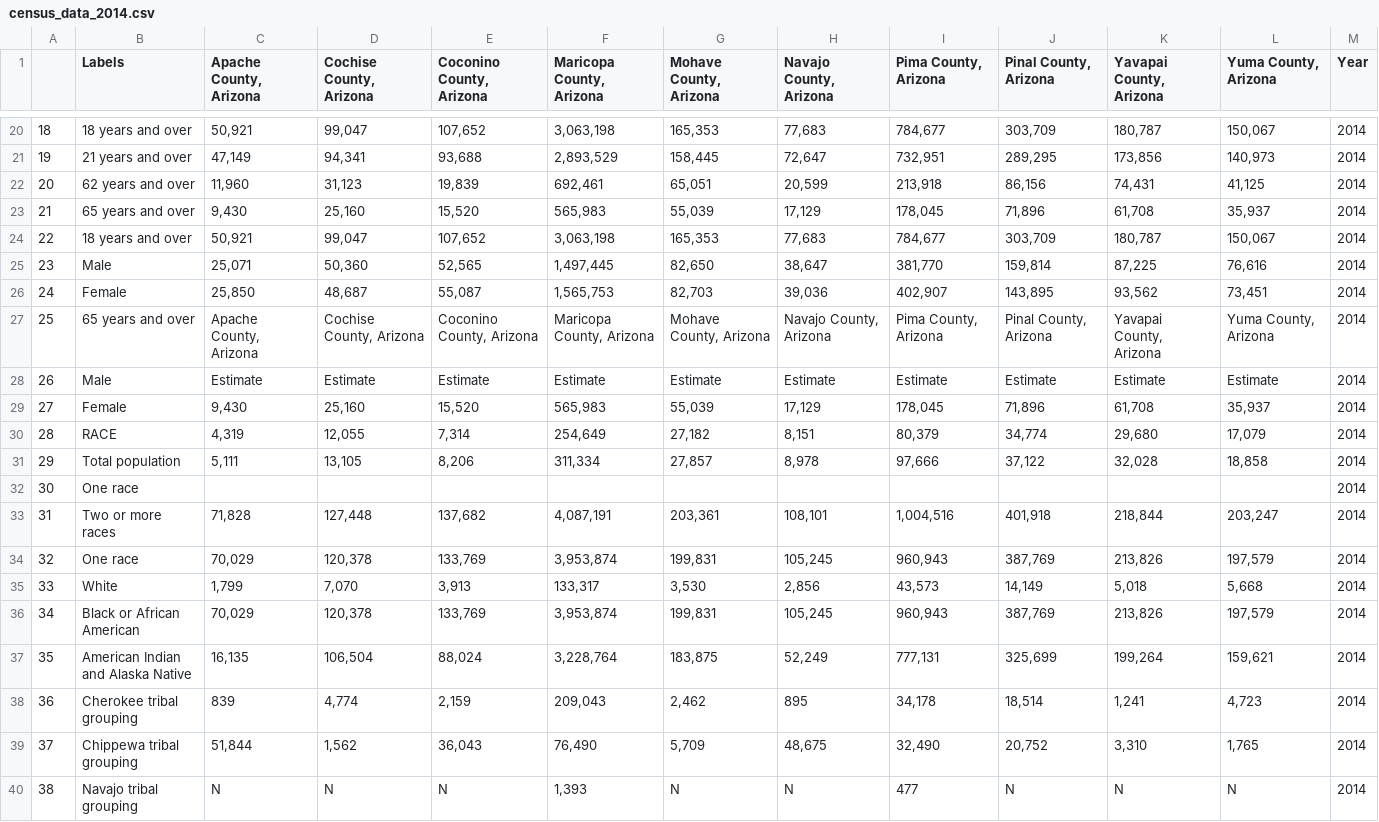
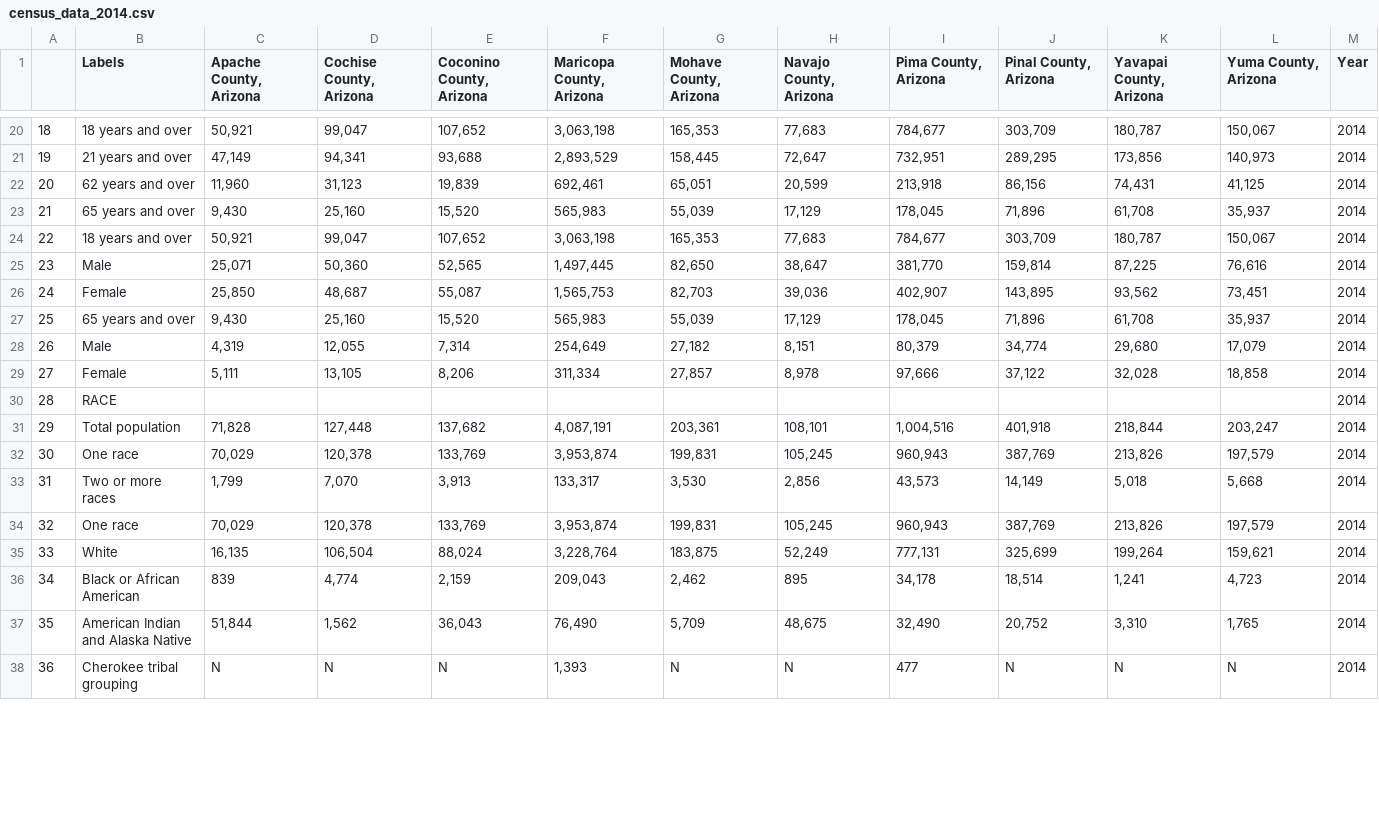
Before and after one commit to RodriguezSam/STA486Project2sr2354, a CSV file: docs/census_data_2014.csv, drawn as a sheet; only a part is shown, gaps mark what is left out; removed rows and columns are numbered as before the commit, all else as after; the diff covers the shown part only; the diff names each change by its address in the sheet, - before the commit and + after, or states it on an @@ line.

```diff
--- a/docs/census_data_2014.csv
+++ b/docs/census_data_2014.csv
-row 27: 25 | 65 years and over | Apache County, Arizona | Cochise County, Arizona | Coconino County, Arizona | Maricopa County, Arizona | Mohave County, Arizona | Navajo County, Arizona | Pima County, Arizona | Pinal County, Arizona | Yavapai County, Arizona | Yuma County, Arizona | 2014
-row 28: 26 | Male | Estimate | Estimate | Estimate | Estimate | Estimate | Estimate | Estimate | Estimate | Estimate | Estimate | 2014
@@ column A renumbered between rows 27 and 83 @@
-B27 (Labels): Female
+B27 (Labels): 65 years and over
-B28 (Labels): RACE
+B28 (Labels): Male
-B29 (Labels): Total population
+B29 (Labels): Female
-B30 (Labels): One race
+B30 (Labels): RACE
-B31 (Labels): Two or more races
+B31 (Labels): Total population
-B33 (Labels): White
+B33 (Labels): Two or more races
-B34 (Labels): Black or African American
+B34 (Labels): One race
-B35 (Labels): American Indian and Alaska Native
+B35 (Labels): White
-B36 (Labels): Cherokee tribal grouping
+B36 (Labels): Black or African American
-B37 (Labels): Chippewa tribal grouping
+B37 (Labels): American Indian and Alaska Native
-B38 (Labels): Navajo tribal grouping
+B38 (Labels): Cherokee tribal grouping
```
Also changed, not shown: 4 added rows, 2 removed rows and 44 edited cells elsewhere in this file, docs/census_data_2010.csv, docs/census_data_2011.csv, 9 other files.
